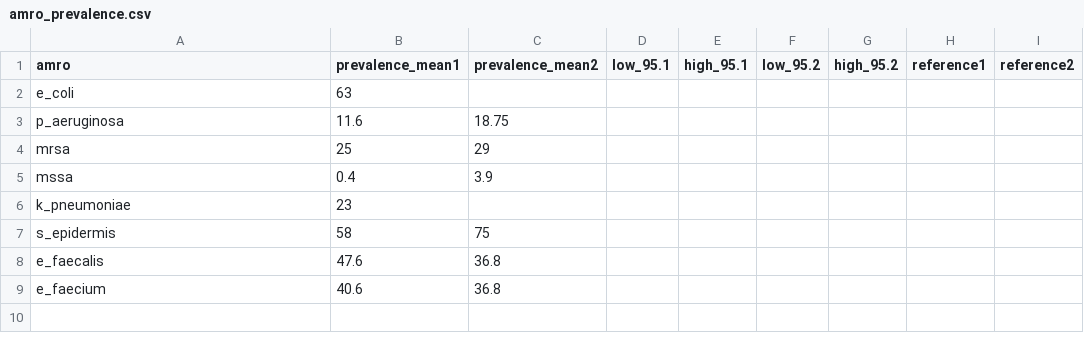
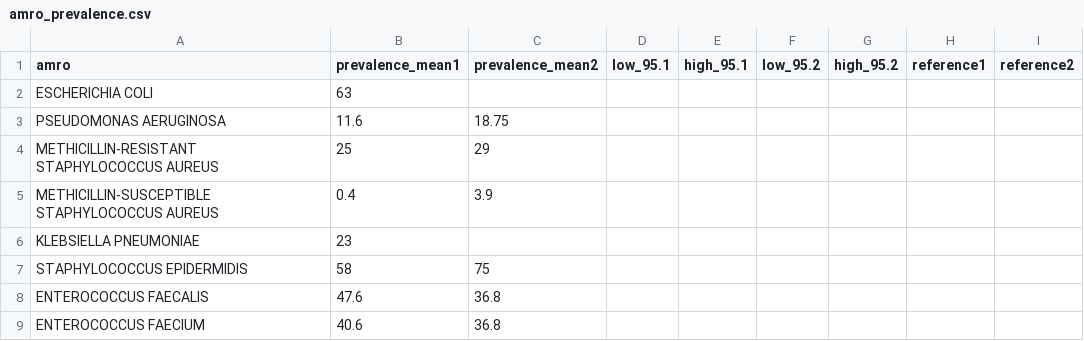
Before and after one commit to ChaosDonkey06/AMR_ABM2, a CSV file: data/amro_prevalence.csv, drawn as a sheet.

```diff
--- a/data/amro_prevalence.csv
+++ b/data/amro_prevalence.csv
@@ -1,9 +1,9 @@
 amro,prevalence_mean1,prevalence_mean2,low_95.1,high_95.1,low_95.2,high_95.2,reference1,reference2
-e_coli,63,,,,,,,
-p_aeruginosa,11.6,18.75,,,,,,
-mrsa,25,29,,,,,,
-mssa,0.4,3.9,,,,,,
-k_pneumoniae,23,,,,,,,
-s_epidermis,58,75,,,,,,
-e_faecalis,47.6,36.8,,,,,,
-e_faecium,40.6,36.8,,,,,,
+ESCHERICHIA COLI,63,,,,,,,
+PSEUDOMONAS AERUGINOSA,11.6,18.75,,,,,,
+METHICILLIN-RESISTANT STAPHYLOCOCCUS AUREUS,25,29,,,,,,
+METHICILLIN-SUSCEPTIBLE STAPHYLOCOCCUS AUREUS,0.4,3.9,,,,,,
+KLEBSIELLA PNEUMONIAE,23,,,,,,,
+STAPHYLOCOCCUS EPIDERMIDIS,58,75,,,,,,
+ENTEROCOCCUS FAECALIS,47.6,36.8,,,,,,
+ENTEROCOCCUS FAECIUM,40.6,36.8,,,,,,
```
Also changed, not shown: 1 other file.
